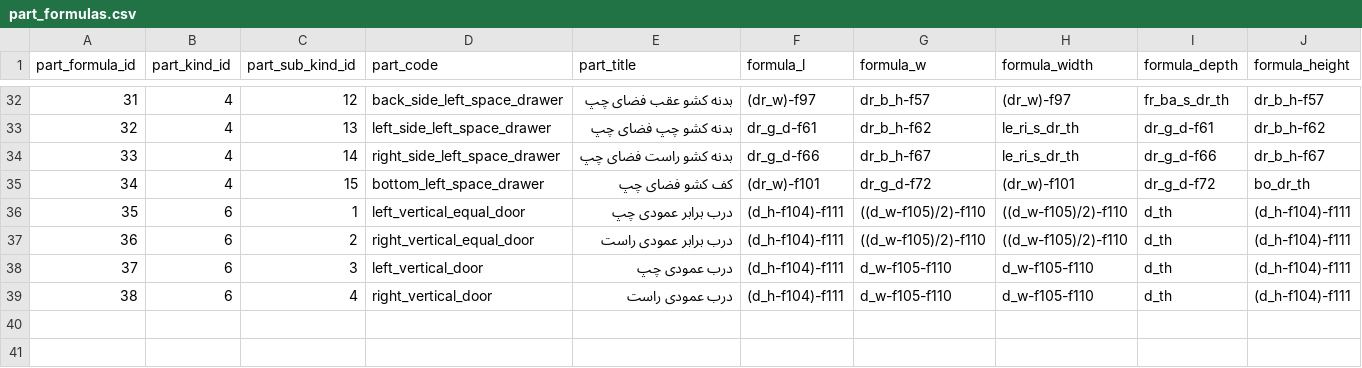
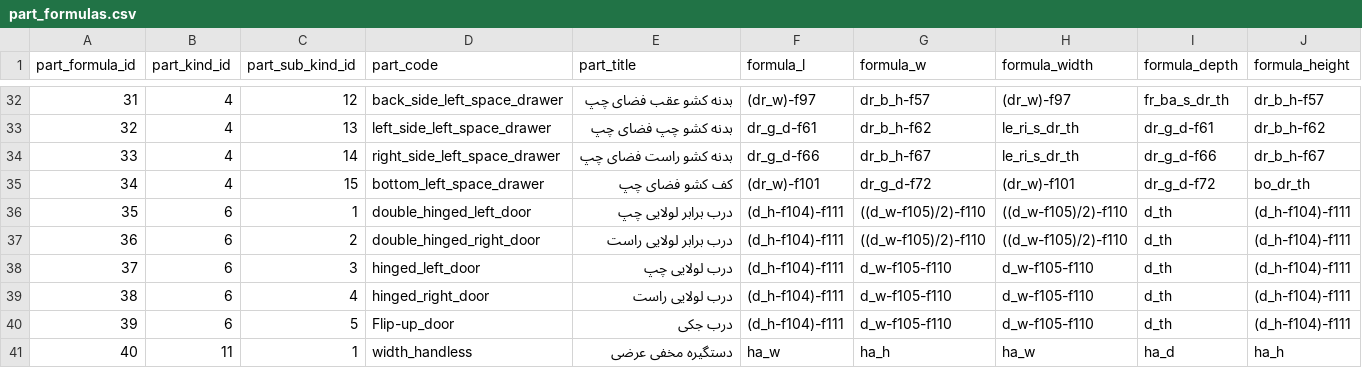
Before and after one commit to paddesigngroup-cloud/design, a CSV file: data/admins/00000000-0000-0000-0000-000000000001/tables/part_formulas.csv, drawn as a sheet; only a part is shown, gaps mark what is left out; rows hold the shown columns only; the diff names each change by its address in the sheet, - before the commit and + after, or states it on an @@ line.

Commit message:
فاز سوم دستگیره مخفی

```diff
--- a/data/admins/00000000-0000-0000-0000-000000000001/tables/part_formulas.csv
+++ b/data/admins/00000000-0000-0000-0000-000000000001/tables/part_formulas.csv
-D36 (part_code): left_vertical_equal_door
+D36 (part_code): double_hinged_left_door
-E36 (part_title): درب برابر عمودی چپ
+E36 (part_title): درب برابر لولایی چپ
-D37 (part_code): right_vertical_equal_door
+D37 (part_code): double_hinged_right_door
-E37 (part_title): درب برابر عمودی راست
+E37 (part_title): درب برابر لولایی راست
-D38 (part_code): left_vertical_door
+D38 (part_code): hinged_left_door
-E38 (part_title): درب عمودی چپ
+E38 (part_title): درب لولایی چپ
-D39 (part_code): right_vertical_door
+D39 (part_code): hinged_right_door
-E39 (part_title): درب عمودی راست
+E39 (part_title): درب لولایی راست
+row 40: 39 | 6 | 5 | Flip-up_door | درب جکی | (d_h-f104)-f111 | d_w-f105-f110 | d_w-f105-f110 | d_th | (d_h-f104)-f111
+row 41: 40 | 11 | 1 | width_handless | دستگیره مخفی عرضی | ha_w | ha_h | ha_w | ha_d | ha_h
```
Also changed, not shown: data/admins/00000000-0000-0000-0000-000000000001/tables/base_formulas.csv, 2 other files.
